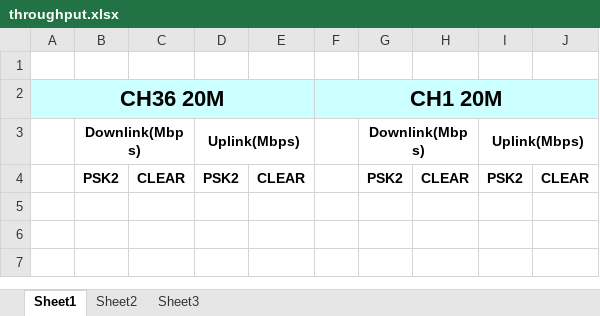
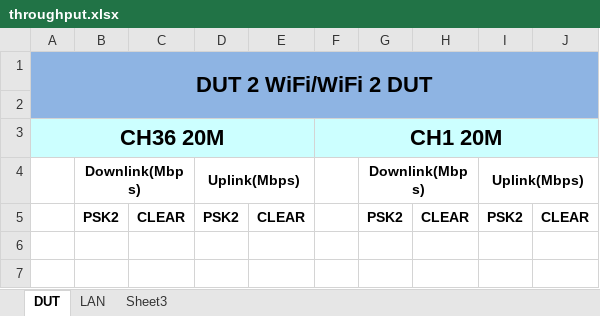
Before and after one commit to jacardl/peanuts, an Excel workbook: throughput.xlsx, sheet DUT, drawn as a sheet; only a part is shown; the shorter side is filled out with more unchanged rows; values as stored, in another font and other column widths than the file's, no borders; addresses are those after the commit; the diff names each change by its address in the sheet, - before the commit and + after, or states it on an @@ line.

```diff
--- a/throughput.xlsx (sheet DUT)
+++ b/throughput.xlsx (sheet DUT)
-sheet tab: Sheet1
+sheet tab: DUT
-sheet tab: Sheet2
+sheet tab: LAN
+row 1: DUT 2 WiFi/WiFi 2 DUT
-A2:J2 fill: none
+A2:J2 fill: #8EB4E3
```
Also changed, not shown: sheet LAN, 5 other files.
